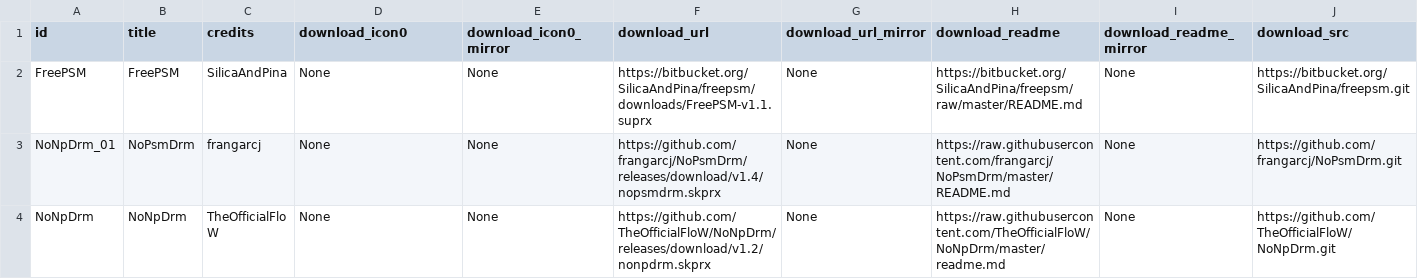
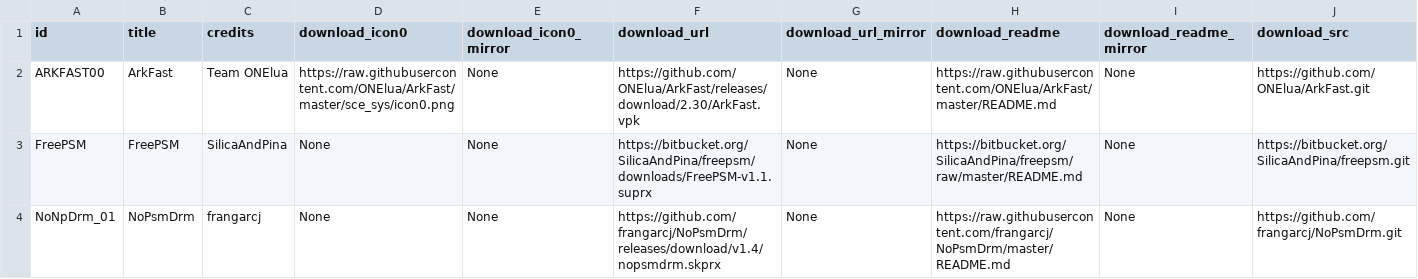
Before and after one commit to LiEnby/cbps-db, a CSV file: cbpsdb.csv, drawn as a sheet; only a part is shown; the shorter side is filled out with more unchanged rows; rows hold the shown columns only; the diff names each change by its address in the sheet, - before the commit and + after, or states it on an @@ line.

Commit message:
add-entry-1413359383

```diff
--- a/cbpsdb.csv
+++ b/cbpsdb.csv
+row 2: ARKFAST00 | ArkFast | Team ONElua | https://raw.githubusercontent.com/ONElua/ArkFast/master/sce_sys/icon0.png | None | https://github.com/ONElua/ArkFast/releases/download/2.30/ArkFast.vpk | None | https://raw.githubusercontent.com/ONElua/ArkFast/master/README.md | None | https://github.com/ONElua/ArkFast.git
```
